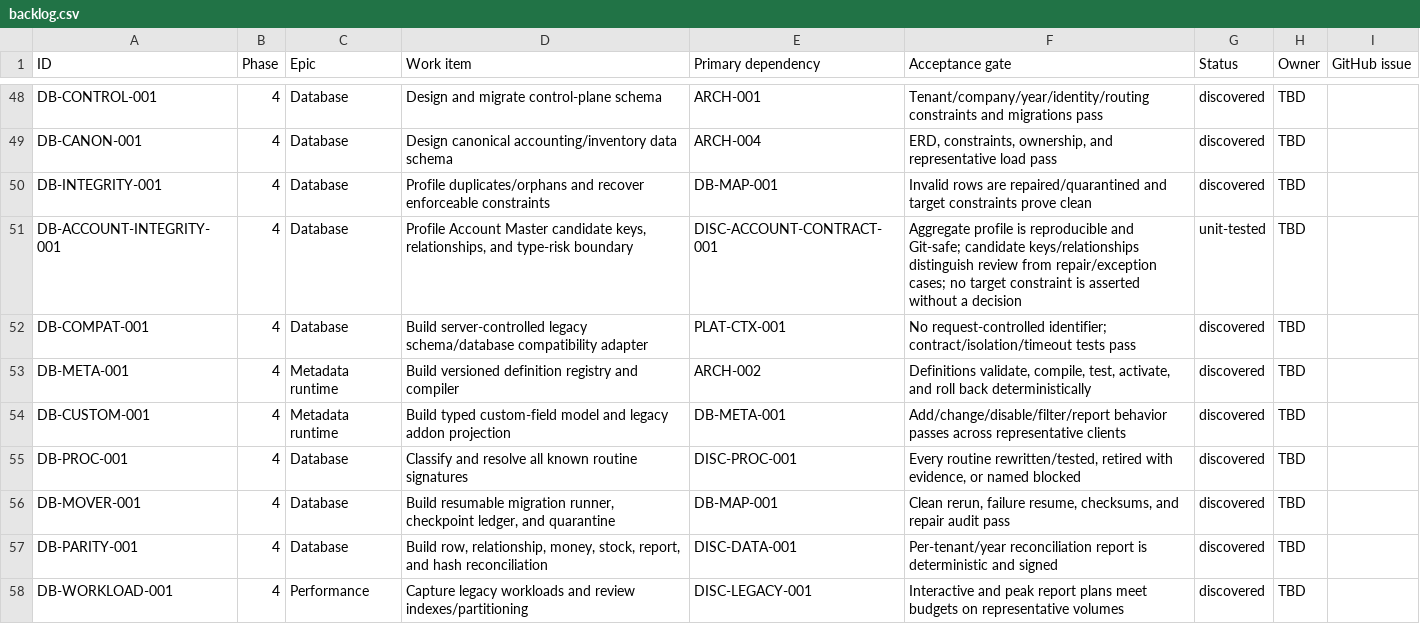
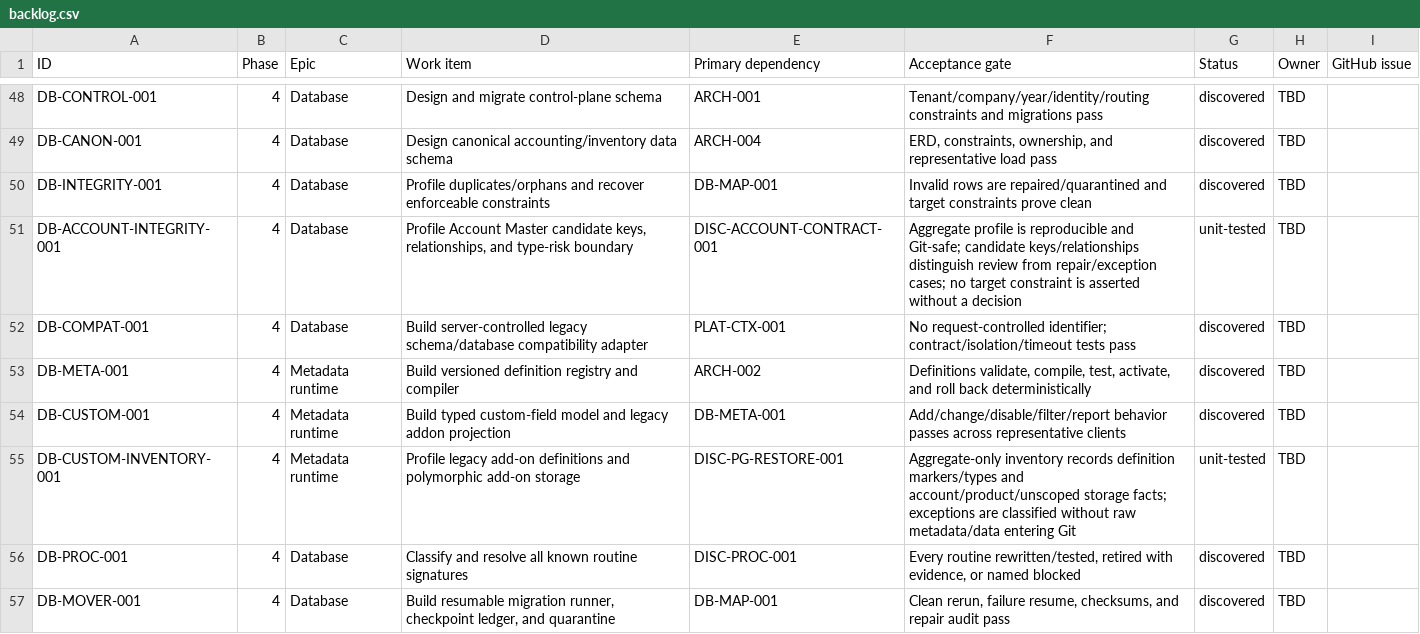
Before and after one commit to deepsanghavi1002/SMARTwinFA-web, a CSV file: docs/migration/backlog.csv, drawn as a sheet; only a part is shown, gaps mark what is left out; the shorter side is filled out with more unchanged rows; the diff names each change by its address in the sheet, - before the commit and + after, or states it on an @@ line.

```diff
--- a/docs/migration/backlog.csv
+++ b/docs/migration/backlog.csv
+row 55: DB-CUSTOM-INVENTORY-001 | 4 | Metadata runtime | Profile legacy add-on definitions and polymorphic add-on storage | DISC-PG-RESTORE-001 | Aggregate-only inventory records definition markers/types and account/product/unscoped storage facts; exceptions are classified without raw metadata/data entering Git | unit-tested | TBD
```
Also changed, not shown: docs/testing/traceability-template.csv, 6 other files.
